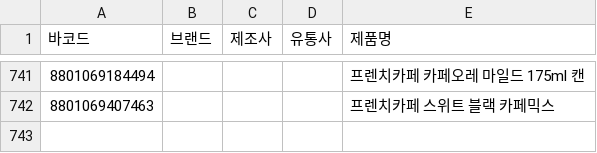
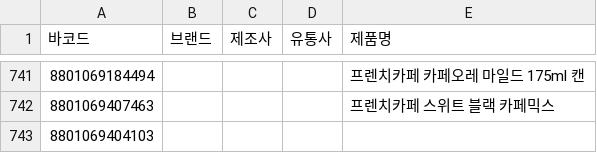
Before and after one commit to NullFull/isnamyang, a CSV file: backend/data/products.csv, drawn as a sheet; only a part is shown, gaps mark what is left out; the diff names each change by its address in the sheet, - before the commit and + after, or states it on an @@ line.

Commit message:
Update products.csv

```diff
--- a/backend/data/products.csv
+++ b/backend/data/products.csv
+row 743: 8801069404103
```
